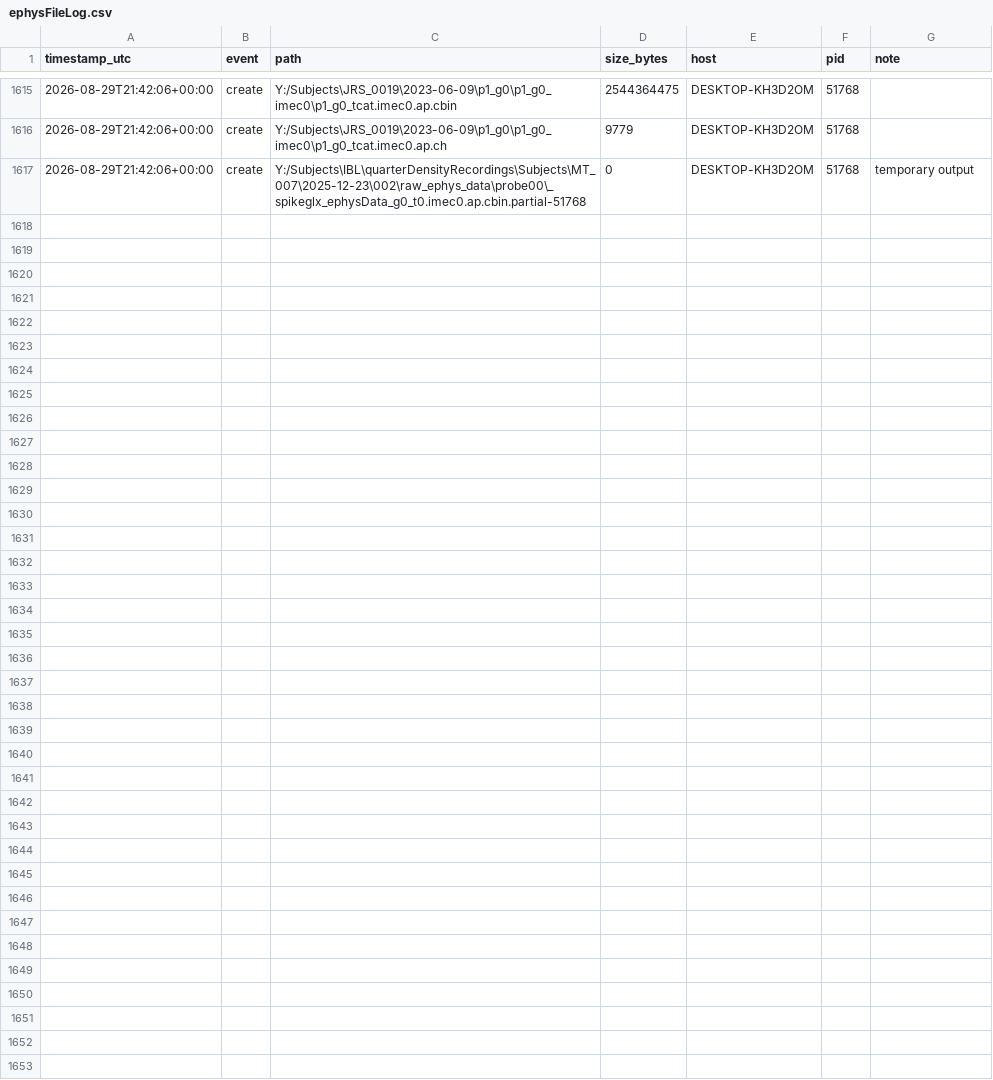
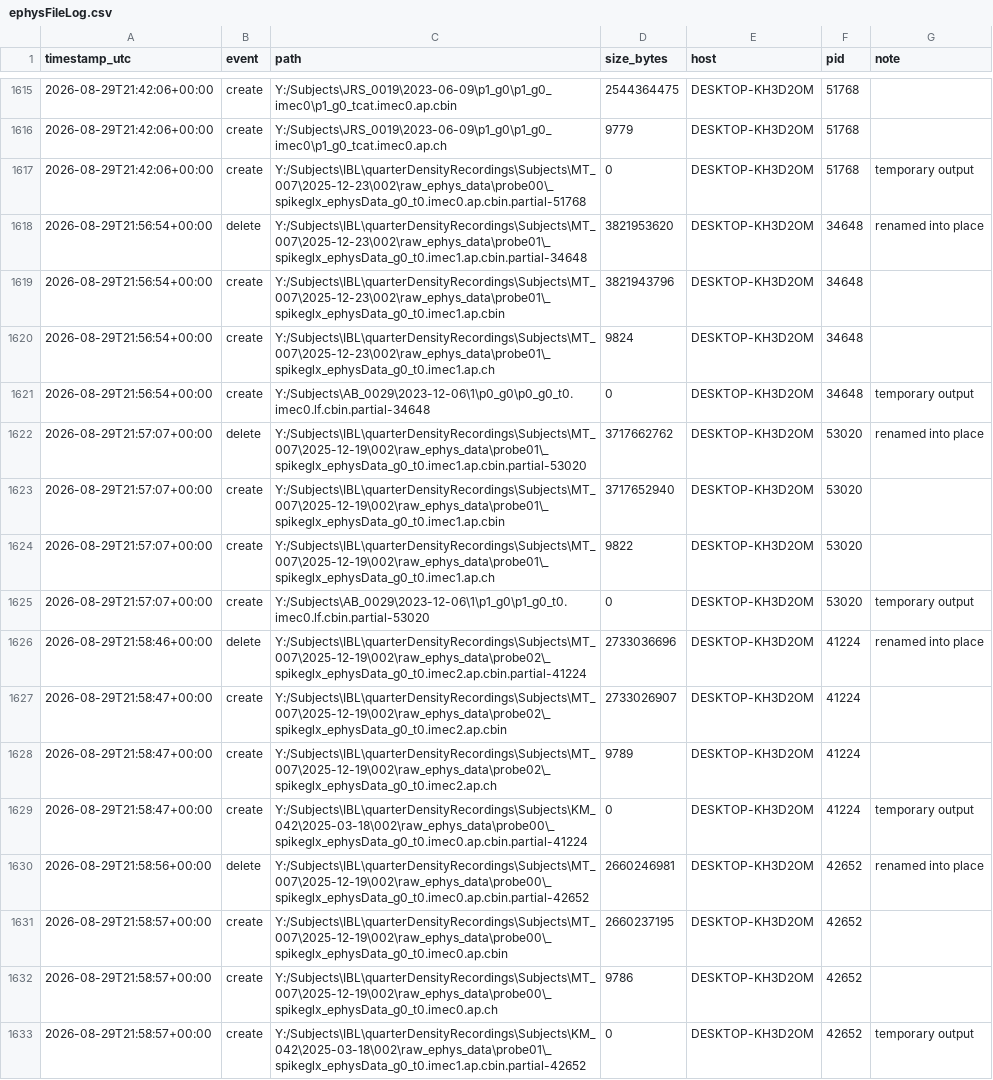
Before and after one commit to SteinmetzLab/widefieldCompress, a CSV file: data/ephysFileLog.csv, drawn as a sheet; only a part is shown, gaps mark what is left out; the diff names each change by its address in the sheet, - before the commit and + after, or states it on an @@ line.

```diff
--- a/data/ephysFileLog.csv
+++ b/data/ephysFileLog.csv
+row 1618: 2026-08-29T21:56:54+00:00 | delete | Y:/Subjects\IBL\quarterDensityRecordings\Subjects\MT_007\2025-12-23\002\raw_ephys_data\probe01\_spikeglx_ephysData_g0_t0.imec1.ap.cbin.partial-34648 | 3821953620 | DESKTOP-KH3D2OM | 34648 | renamed into place
+row 1619: 2026-08-29T21:56:54+00:00 | create | Y:/Subjects\IBL\quarterDensityRecordings\Subjects\MT_007\2025-12-23\002\raw_ephys_data\probe01\_spikeglx_ephysData_g0_t0.imec1.ap.cbin | 3821943796 | DESKTOP-KH3D2OM | 34648
+row 1620: 2026-08-29T21:56:54+00:00 | create | Y:/Subjects\IBL\quarterDensityRecordings\Subjects\MT_007\2025-12-23\002\raw_ephys_data\probe01\_spikeglx_ephysData_g0_t0.imec1.ap.ch | 9824 | DESKTOP-KH3D2OM | 34648
+row 1621: 2026-08-29T21:56:54+00:00 | create | Y:/Subjects\AB_0029\2023-12-06\1\p0_g0\p0_g0_t0.imec0.lf.cbin.partial-34648 | 0 | DESKTOP-KH3D2OM | 34648 | temporary output
+row 1622: 2026-08-29T21:57:07+00:00 | delete | Y:/Subjects\IBL\quarterDensityRecordings\Subjects\MT_007\2025-12-19\002\raw_ephys_data\probe01\_spikeglx_ephysData_g0_t0.imec1.ap.cbin.partial-53020 | 3717662762 | DESKTOP-KH3D2OM | 53020 | renamed into place
+row 1623: 2026-08-29T21:57:07+00:00 | create | Y:/Subjects\IBL\quarterDensityRecordings\Subjects\MT_007\2025-12-19\002\raw_ephys_data\probe01\_spikeglx_ephysData_g0_t0.imec1.ap.cbin | 3717652940 | DESKTOP-KH3D2OM | 53020
+row 1624: 2026-08-29T21:57:07+00:00 | create | Y:/Subjects\IBL\quarterDensityRecordings\Subjects\MT_007\2025-12-19\002\raw_ephys_data\probe01\_spikeglx_ephysData_g0_t0.imec1.ap.ch | 9822 | DESKTOP-KH3D2OM | 53020
+row 1625: 2026-08-29T21:57:07+00:00 | create | Y:/Subjects\AB_0029\2023-12-06\1\p1_g0\p1_g0_t0.imec0.lf.cbin.partial-53020 | 0 | DESKTOP-KH3D2OM | 53020 | temporary output
+row 1626: 2026-08-29T21:58:46+00:00 | delete | Y:/Subjects\IBL\quarterDensityRecordings\Subjects\MT_007\2025-12-19\002\raw_ephys_data\probe02\_spikeglx_ephysData_g0_t0.imec2.ap.cbin.partial-41224 | 2733036696 | DESKTOP-KH3D2OM | 41224 | renamed into place
+row 1627: 2026-08-29T21:58:47+00:00 | create | Y:/Subjects\IBL\quarterDensityRecordings\Subjects\MT_007\2025-12-19\002\raw_ephys_data\probe02\_spikeglx_ephysData_g0_t0.imec2.ap.cbin | 2733026907 | DESKTOP-KH3D2OM | 41224
+row 1628: 2026-08-29T21:58:47+00:00 | create | Y:/Subjects\IBL\quarterDensityRecordings\Subjects\MT_007\2025-12-19\002\raw_ephys_data\probe02\_spikeglx_ephysData_g0_t0.imec2.ap.ch | 9789 | DESKTOP-KH3D2OM | 41224
+row 1629: 2026-08-29T21:58:47+00:00 | create | Y:/Subjects\IBL\quarterDensityRecordings\Subjects\KM_042\2025-03-18\002\raw_ephys_data\probe00\_spikeglx_ephysData_g0_t0.imec0.ap.cbin.partial-41224 | 0 | DESKTOP-KH3D2OM | 41224 | temporary output
+row 1630: 2026-08-29T21:58:56+00:00 | delete | Y:/Subjects\IBL\quarterDensityRecordings\Subjects\MT_007\2025-12-19\002\raw_ephys_data\probe00\_spikeglx_ephysData_g0_t0.imec0.ap.cbin.partial-42652 | 2660246981 | DESKTOP-KH3D2OM | 42652 | renamed into place
+row 1631: 2026-08-29T21:58:57+00:00 | create | Y:/Subjects\IBL\quarterDensityRecordings\Subjects\MT_007\2025-12-19\002\raw_ephys_data\probe00\_spikeglx_ephysData_g0_t0.imec0.ap.cbin | 2660237195 | DESKTOP-KH3D2OM | 42652
+row 1632: 2026-08-29T21:58:57+00:00 | create | Y:/Subjects\IBL\quarterDensityRecordings\Subjects\MT_007\2025-12-19\002\raw_ephys_data\probe00\_spikeglx_ephysData_g0_t0.imec0.ap.ch | 9786 | DESKTOP-KH3D2OM | 42652
+row 1633: 2026-08-29T21:58:57+00:00 | create | Y:/Subjects\IBL\quarterDensityRecordings\Subjects\KM_042\2025-03-18\002\raw_ephys_data\probe01\_spikeglx_ephysData_g0_t0.imec1.ap.cbin.partial-42652 | 0 | DESKTOP-KH3D2OM | 42652 | temporary output
```
Also changed, not shown: 2 other files.
